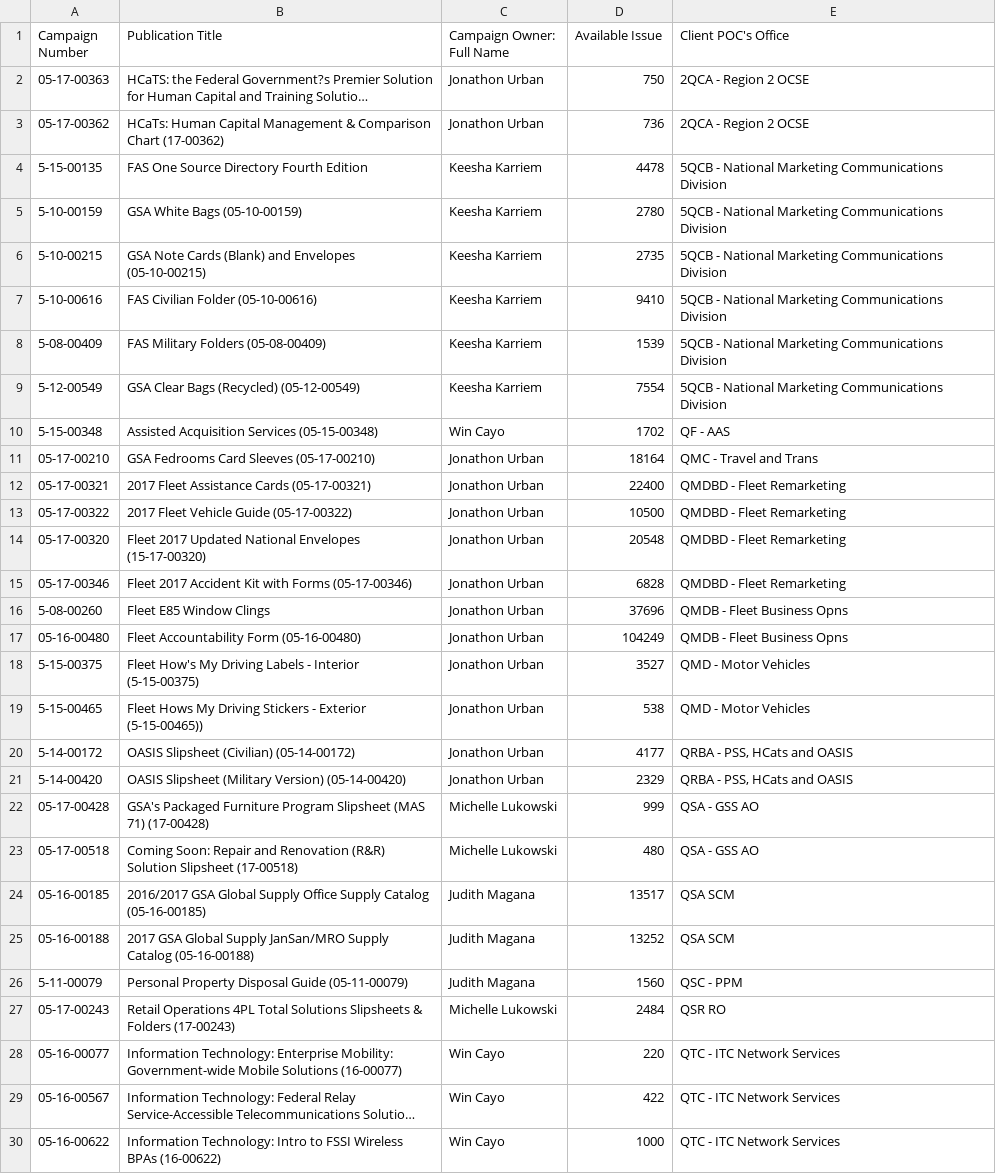
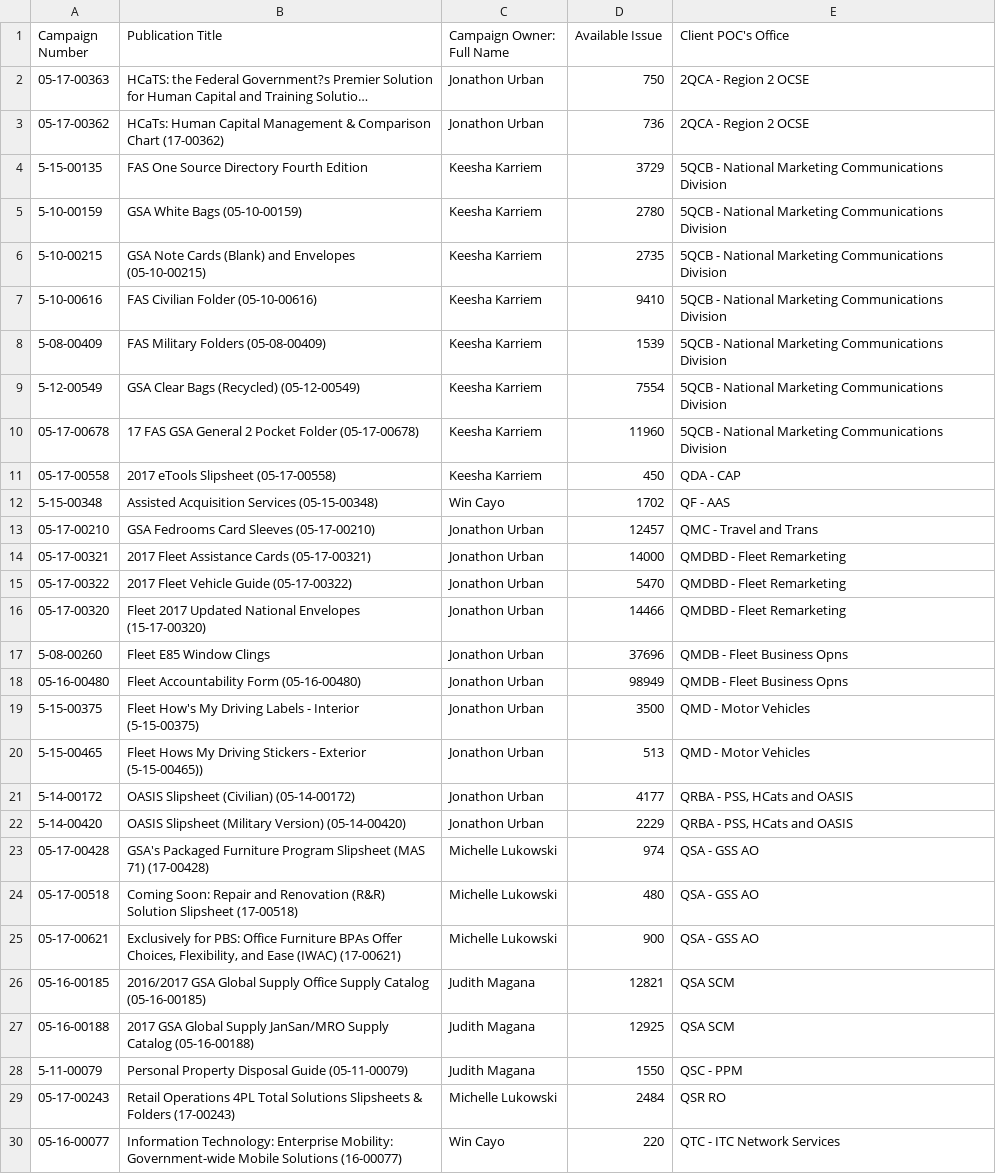
Before and after one commit to csethna/boh, a CSV file: copy.csv, drawn as a sheet; only a part is shown; the shorter side is filled out with more unchanged rows; long unchanged cells end in …; the diff covers the shown part only.

```diff
--- a/copy.csv
+++ b/copy.csv
@@ -3,3 +3,3 @@
 "05-17-00362","HCaTs: Human Capital Management & Comparison Chart (17-00362)","Jonathon Urban","736","2QCA - Region 2 OCSE"
-"5-15-00135","FAS One Source Directory Fourth Edition","Keesha Karriem","4478","5QCB - National Marketing Communications Division"
+"5-15-00135","FAS One Source Directory Fourth Edition","Keesha Karriem","3729","5QCB - National Marketing Communications Division"
 "5-10-00159","GSA White Bags (05-10-00159)","Keesha Karriem","2780","5QCB - National Marketing Communications Division"
@@ -9,19 +9,21 @@
 "5-12-00549","GSA Clear Bags (Recycled) (05-12-00549)","Keesha Karriem","7554","5QCB - National Marketing Communications Division"
+"05-17-00678","17 FAS GSA General 2 Pocket Folder (05-17-00678)","Keesha Karriem","11960","5QCB - National Marketing Communications Division"
+"05-17-00558","2017 eTools Slipsheet (05-17-00558)","Keesha Karriem","450","QDA - CAP"
 "5-15-00348","Assisted Acquisition Services (05-15-00348)","Win Cayo","1702","QF - AAS"
-"05-17-00210","GSA Fedrooms Card Sleeves (05-17-00210)","Jonathon Urban","18164","QMC - Travel and Trans"
-"05-17-00321","2017 Fleet Assistance Cards (05-17-00321)","Jonathon Urban","22400","QMDBD - Fleet Remarketing"
-"05-17-00322","2017 Fleet Vehicle Guide (05-17-00322)","Jonathon Urban","10500","QMDBD - Fleet Remarketing"
-"05-17-00320","Fleet 2017 Updated National Envelopes (15-17-00320)","Jonathon Urban","20548","QMDBD - Fleet Remarketing"
-"05-17-00346","Fleet 2017 Accident Kit with Forms (05-17-00346)","Jonathon Urban","6828","QMDBD - Fleet Remarketing"
+"05-17-00210","GSA Fedrooms Card Sleeves (05-17-00210)","Jonathon Urban","12457","QMC - Travel and Trans"
+"05-17-00321","2017 Fleet Assistance Cards (05-17-00321)","Jonathon Urban","14000","QMDBD - Fleet Remarketing"
+"05-17-00322","2017 Fleet Vehicle Guide (05-17-00322)","Jonathon Urban","5470","QMDBD - Fleet Remarketing"
+"05-17-00320","Fleet 2017 Updated National Envelopes (15-17-00320)","Jonathon Urban","14466","QMDBD - Fleet Remarketing"
 "5-08-00260","Fleet E85 Window Clings","Jonathon Urban","37696","QMDB - Fleet Business Opns"
-"05-16-00480","Fleet Accountability Form (05-16-00480)","Jonathon Urban","104249","QMDB - Fleet Business Opns"
-"5-15-00375","Fleet How's My Driving Labels - Interior (5-15-00375)","Jonathon Urban","3527","QMD - Motor Vehicles"
-"5-15-00465","Fleet Hows My Driving Stickers  - Exterior  (5-15-00465))","Jonathon Urban","538","QMD - Motor Vehicles"
+"05-16-00480","Fleet Accountability Form (05-16-00480)","Jonathon Urban","98949","QMDB - Fleet Business Opns"
+"5-15-00375","Fleet How's My Driving Labels - Interior (5-15-00375)","Jonathon Urban","3500","QMD - Motor Vehicles"
+"5-15-00465","Fleet Hows My Driving Stickers  - Exterior  (5-15-00465))","Jonathon Urban","513","QMD - Motor Vehicles"
 "5-14-00172","OASIS Slipsheet (Civilian) (05-14-00172)","Jonathon Urban","4177","QRBA - PSS, HCats and OASIS"
-"5-14-00420","OASIS Slipsheet (Military Version) (05-14-00420)","Jonathon Urban","2329","QRBA - PSS, HCats and OASIS"
-"05-17-00428","GSA's Packaged Furniture Program Slipsheet (MAS 71) (17-00428)","Michelle Lukowski","999","QSA - GSS AO"
+"5-14-00420","OASIS Slipsheet (Military Version) (05-14-00420)","Jonathon Urban","2229","QRBA - PSS, HCats and OASIS"
+"05-17-00428","GSA's Packaged Furniture Program Slipsheet (MAS 71) (17-00428)","Michelle Lukowski","974","QSA - GSS AO"
 "05-17-00518","Coming Soon: Repair and Renovation (R&R) Solution Slipsheet (17-00518)","Michelle Lukowski","480","QSA - GSS AO"
-"05-16-00185","2016/2017 GSA Global Supply Office Supply Catalog (05-16-00185)","Judith Magana","13517","QSA SCM"
-"05-16-00188","2017 GSA Global Supply JanSan/MRO Supply Catalog (05-16-00188)","Judith Magana","13252","QSA SCM"
-"5-11-00079","Personal Property Disposal Guide (05-11-00079)","Judith Magana","1560","QSC - PPM"
+"05-17-00621","Exclusively for PBS: Office Furniture BPAs Offer Choices, Flexibility, and Ease (IWAC) (17-00621)","Michelle Lukowski","900","QSA - GSS AO"
+"05-16-00185","2016/2017 GSA Global Supply Office Supply Catalog (05-16-00185)","Judith Magana","12821","QSA SCM"
+"05-16-00188","2017 GSA Global Supply JanSan/MRO Supply Catalog (05-16-00188)","Judith Magana","12925","QSA SCM"
+"5-11-00079","Personal Property Disposal Guide (05-11-00079)","Judith Magana","1550","QSC - PPM"
 "05-17-00243","Retail Operations 4PL Total Solutions Slipsheets & Folders (17-00243)","Michelle Lukowski","2484","QSR RO"
```
Also changed, not shown: 12 edited cells elsewhere in this file, master.csv, 1 other file.
